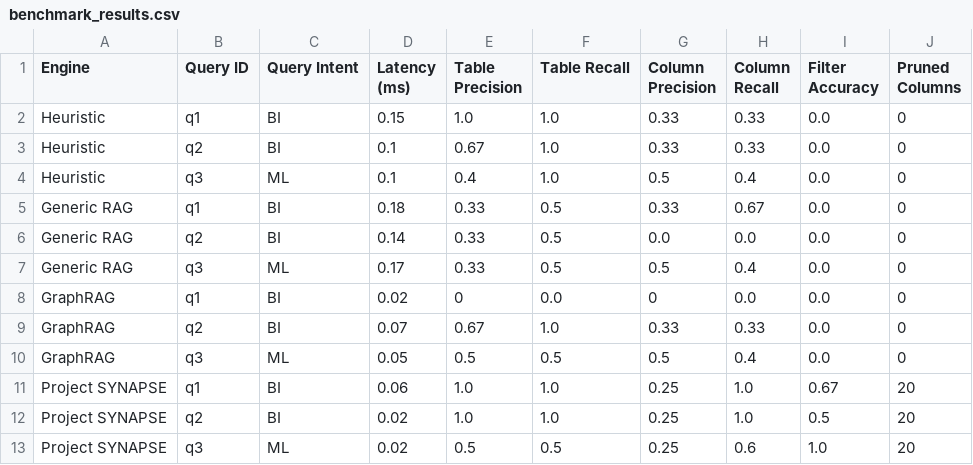
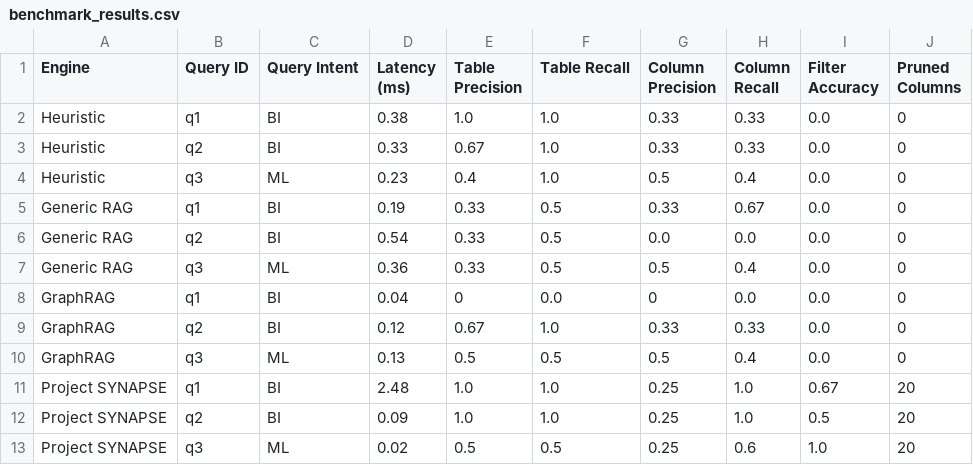
Before and after one commit to saurabh1604/semantic_schema, a CSV file: benchmark_results.csv, drawn as a sheet.

```diff
--- a/benchmark_results.csv
+++ b/benchmark_results.csv
@@ -1,13 +1,13 @@
 Engine,Query ID,Query Intent,Latency (ms),Table Precision,Table Recall,Column Precision,Column Recall,Filter Accuracy,Pruned Columns
-Heuristic,q1,BI,0.15,1.0,1.0,0.33,0.33,0.0,0
-Heuristic,q2,BI,0.1,0.67,1.0,0.33,0.33,0.0,0
-Heuristic,q3,ML,0.1,0.4,1.0,0.5,0.4,0.0,0
-Generic RAG,q1,BI,0.18,0.33,0.5,0.33,0.67,0.0,0
-Generic RAG,q2,BI,0.14,0.33,0.5,0.0,0.0,0.0,0
-Generic RAG,q3,ML,0.17,0.33,0.5,0.5,0.4,0.0,0
-GraphRAG,q1,BI,0.02,0,0.0,0,0.0,0.0,0
-GraphRAG,q2,BI,0.07,0.67,1.0,0.33,0.33,0.0,0
-GraphRAG,q3,ML,0.05,0.5,0.5,0.5,0.4,0.0,0
-Project SYNAPSE,q1,BI,0.06,1.0,1.0,0.25,1.0,0.67,20
-Project SYNAPSE,q2,BI,0.02,1.0,1.0,0.25,1.0,0.5,20
+Heuristic,q1,BI,0.38,1.0,1.0,0.33,0.33,0.0,0
+Heuristic,q2,BI,0.33,0.67,1.0,0.33,0.33,0.0,0
+Heuristic,q3,ML,0.23,0.4,1.0,0.5,0.4,0.0,0
+Generic RAG,q1,BI,0.19,0.33,0.5,0.33,0.67,0.0,0
+Generic RAG,q2,BI,0.54,0.33,0.5,0.0,0.0,0.0,0
+Generic RAG,q3,ML,0.36,0.33,0.5,0.5,0.4,0.0,0
+GraphRAG,q1,BI,0.04,0,0.0,0,0.0,0.0,0
+GraphRAG,q2,BI,0.12,0.67,1.0,0.33,0.33,0.0,0
+GraphRAG,q3,ML,0.13,0.5,0.5,0.5,0.4,0.0,0
+Project SYNAPSE,q1,BI,2.48,1.0,1.0,0.25,1.0,0.67,20
+Project SYNAPSE,q2,BI,0.09,1.0,1.0,0.25,1.0,0.5,20
 Project SYNAPSE,q3,ML,0.02,0.5,0.5,0.25,0.6,1.0,20
```
Also changed, not shown: 5 other files.
